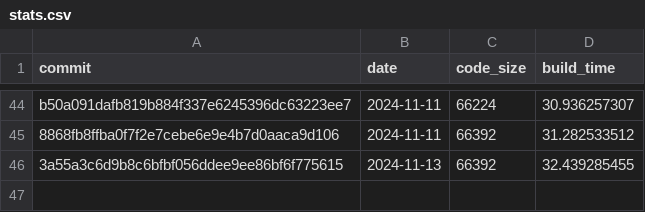
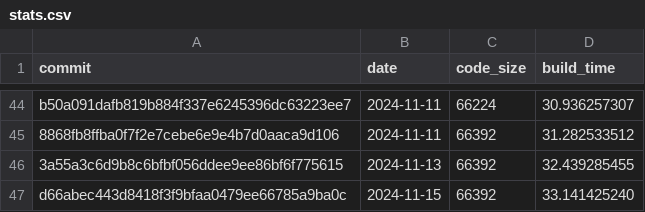
Before and after one commit to CharlyCst/miralis-commit-stats, a CSV file: stats.csv, drawn as a sheet; only a part is shown, gaps mark what is left out.

Commit message:
[Automated] push stats from Miralis CI

```diff
--- a/stats.csv
+++ b/stats.csv
@@ -46 +46,2 @@ b50a091dafb819b884f337e6245396dc63223ee7, 2024-11-11, 66224, 30.936257307
 3a55a3c6d9b8c6bfbf056ddee9ee86bf6f775615, 2024-11-13, 66392, 32.439285455
+d66abec443d8418f3f9bfaa0479ee66785a9ba0c, 2024-11-15, 66392, 33.141425240
```
